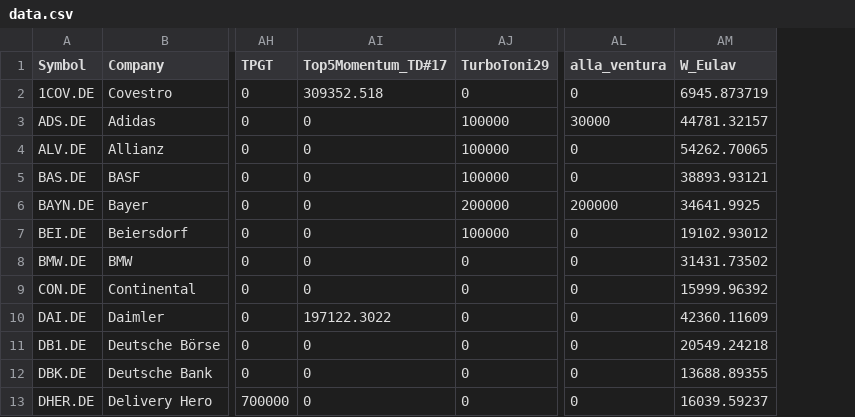
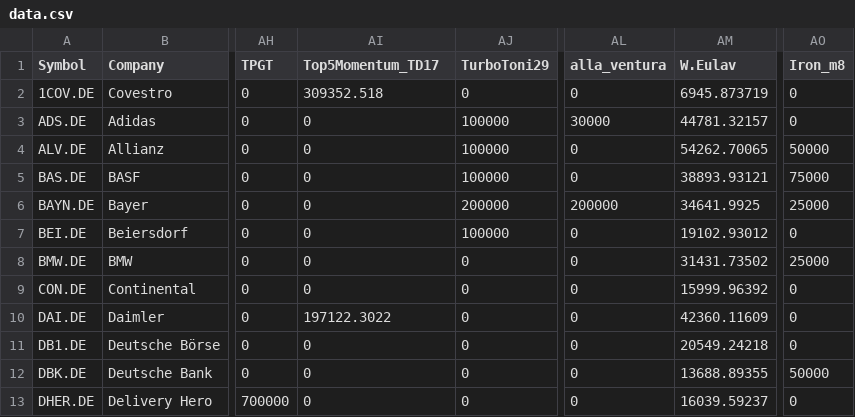
Before and after one commit to TLDudda/TUD_TradingGame_WS2021, a CSV file: data.csv, drawn as a sheet; only a part is shown, gaps mark what is left out; the diff names each change by its address in the sheet, - before the commit and + after, or states it on an @@ line.

Commit message:
Add files via upload

```diff
--- a/data.csv
+++ b/data.csv
+column AO (Iron_m8), rows 2-13: 0 | 0 | 50000 | 75000 | 25000 | 0 | 25000 | 0 | 0 | 0 | 50000 | 0
-AI1: Top5Momentum_TD#17
+AI1: Top5Momentum_TD17
-AM1: W_Eulav
+AM1: W.Eulav
```
